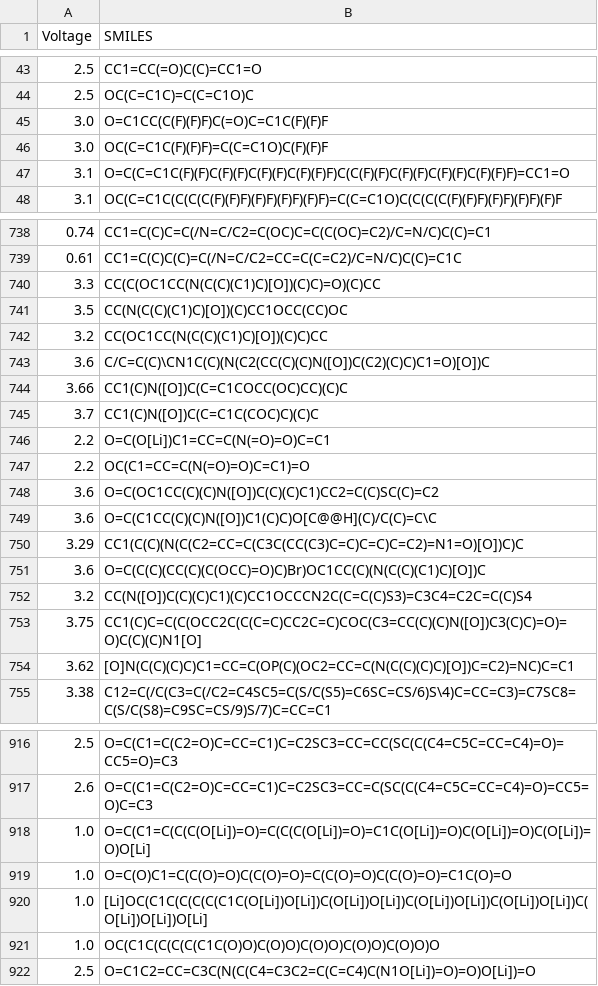
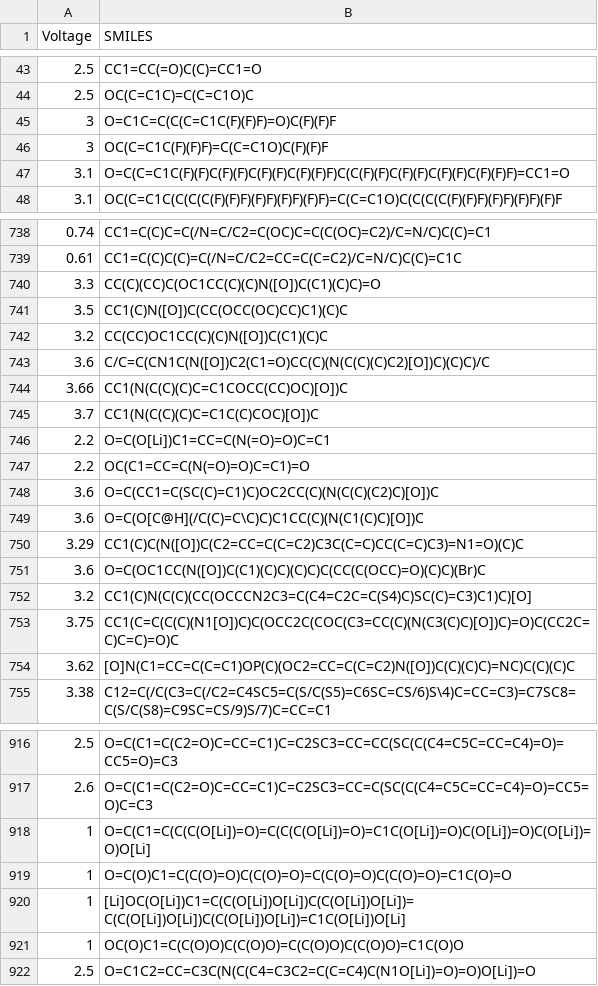
Before and after one commit to JiandeWang-HNU/PBFO-Machine-Learning-Paper-2025, a CSV file: data/raw/OrganicElectrodesAll.csv, drawn as a sheet; only a part is shown, gaps mark what is left out; the diff covers the shown part only.

```diff
--- a/data/raw/OrganicElectrodesAll.csv
+++ b/data/raw/OrganicElectrodesAll.csv
@@ -44,4 +44,4 @@ Voltage,SMILES
 2.5,OC(C=C1C)=C(C=C1O)C
-3.0,O=C1CC(C(F)(F)F)C(=O)C=C1C(F)(F)F
-3.0,OC(C=C1C(F)(F)F)=C(C=C1O)C(F)(F)F
+3,O=C1C=C(C(C=C1C(F)(F)F)=O)C(F)(F)F
+3,OC(C=C1C(F)(F)F)=C(C=C1O)C(F)(F)F
 3.1,O=C(C=C1C(F)(F)C(F)(F)C(F)(F)C(F)(F)F)C(C(F)(F)C(F)(F)C(F)(F)C(F)(F)F)=CC1=O
@@ -739,17 +739,17 @@ Voltage,SMILES
 0.61,CC1=C(C)C(C)=C(/N=C/C2=CC=C(C=C2)/C=N/C)C(C)=C1C
-3.3,CC(C(OC1CC(N(C(C)(C1)C)[O])(C)C)=O)(C)CC
-3.5,CC(N(C(C)(C1)C)[O])(C)CC1OCC(CC)OC
-3.2,CC(OC1CC(N(C(C)(C1)C)[O])(C)C)CC
-3.6,C/C=C(C)\CN1C(C)(N(C2(CC(C)(C)N([O])C(C2)(C)C)C1=O)[O])C
-3.66,CC1(C)N([O])C(C=C1COCC(OC)CC)(C)C
-3.7,CC1(C)N([O])C(C=C1C(COC)C)(C)C
+3.3,CC(C)(CC)C(OC1CC(C)(C)N([O])C(C1)(C)C)=O
+3.5,CC1(C)N([O])C(CC(OCC(OC)CC)C1)(C)C
+3.2,CC(CC)OC1CC(C)(C)N([O])C(C1)(C)C
+3.6,C/C=C(CN1C(N([O])C2(C1=O)CC(C)(N(C(C)(C)C2)[O])C)(C)C)/C
+3.66,CC1(N(C(C)(C)C=C1COCC(CC)OC)[O])C
+3.7,CC1(N(C(C)(C)C=C1C(C)COC)[O])C
 2.2,O=C(O[Li])C1=CC=C(N(=O)=O)C=C1
 2.2,OC(C1=CC=C(N(=O)=O)C=C1)=O
-3.6,O=C(OC1CC(C)(C)N([O])C(C)(C)C1)CC2=C(C)SC(C)=C2
-3.6,O=C(C1CC(C)(C)N([O])C1(C)C)O[C@@H](C)/C(C)=C\C
-3.29,CC1(C(C)(N(C(C2=CC=C(C3C(CC(C3)C=C)C=C)C=C2)=N1=O)[O])C)C
-3.6,O=C(C(C)(CC(C)(C(OCC)=O)C)Br)OC1CC(C)(N(C(C)(C1)C)[O])C
-3.2,CC(N([O])C(C)(C)C1)(C)CC1OCCCN2C(C=C(C)S3)=C3C4=C2C=C(C)S4
-3.75,CC1(C)C=C(C(OCC2C(C(C=C)CC2C=C)COC(C3=CC(C)(C)N([O])C3(C)C)=O)=O)C(C)(C)N1[O]
-3.62,[O]N(C(C)(C)C)C1=CC=C(OP(C)(OC2=CC=C(N(C(C)(C)C)[O])C=C2)=NC)C=C1
+3.6,O=C(CC1=C(SC(C)=C1)C)OC2CC(C)(N(C(C)(C2)C)[O])C
+3.6,O=C(O[C@H](/C(C)=C\C)C)C1CC(C)(N(C1(C)C)[O])C
+3.29,CC1(C)C(N([O])C(C2=CC=C(C=C2)C3C(C=C)CC(C=C)C3)=N1=O)(C)C
+3.6,O=C(OC1CC(N([O])C(C1)(C)C)(C)C)C(CC(C(OCC)=O)(C)C)(Br)C
+3.2,CC1(C)N(C(C)(CC(OCCCN2C3=C(C4=C2C=C(S4)C)SC(C)=C3)C1)C)[O]
+3.75,CC1(C=C(C(C)(N1[O])C)C(OCC2C(COC(C3=CC(C)(N(C3(C)C)[O])C)=O)C(CC2C=C)C=C)=O)C
+3.62,[O]N(C1=CC=C(C=C1)OP(C)(OC2=CC=C(C=C2)N([O])C(C)(C)C)=NC)C(C)(C)C
 3.38,C12=C(/C(C3=C(/C2=C4SC5=C(S/C(S5)=C6SC=CS/6)S\4)C=CC=C3)=C7SC8=C(S/C(S8)=C9SC=CS/9)S/7)C=CC=C1
@@ -917,6 +917,6 @@ Voltage,SMILES
 2.6,O=C(C1=C(C2=O)C=CC=C1)C=C2SC3=CC=C(SC(C(C4=C5C=CC=C4)=O)=CC5=O)C=C3
-1.0,O=C(C1=C(C(C(O[Li])=O)=C(C(C(O[Li])=O)=C1C(O[Li])=O)C(O[Li])=O)C(O[Li])=O)O[Li]
-1.0,O=C(O)C1=C(C(O)=O)C(C(O)=O)=C(C(O)=O)C(C(O)=O)=C1C(O)=O
-1.0,[Li]OC(C1C(C(C(C(C1C(O[Li])O[Li])C(O[Li])O[Li])C(O[Li])O[Li])C(O[Li])O[Li])C(O[Li])O[Li])O[Li]
-1.0,OC(C1C(C(C(C(C1C(O)O)C(O)O)C(O)O)C(O)O)C(O)O)O
+1,O=C(C1=C(C(C(O[Li])=O)=C(C(C(O[Li])=O)=C1C(O[Li])=O)C(O[Li])=O)C(O[Li])=O)O[Li]
+1,O=C(O)C1=C(C(O)=O)C(C(O)=O)=C(C(O)=O)C(C(O)=O)=C1C(O)=O
+1,[Li]OC(O[Li])C1=C(C(O[Li])O[Li])C(C(O[Li])O[Li])=C(C(O[Li])O[Li])C(C(O[Li])O[Li])=C1C(O[Li])O[Li]
+1,OC(O)C1=C(C(O)O)C(C(O)O)=C(C(O)O)C(C(O)O)=C1C(O)O
 2.5,O=C1C2=CC=C3C(N(C(C4=C3C2=C(C=C4)C(N1O[Li])=O)=O)O[Li])=O
```
Also changed, not shown: 1 added row, 1 removed row and 86 edited cells elsewhere in this file, 1 other file.
